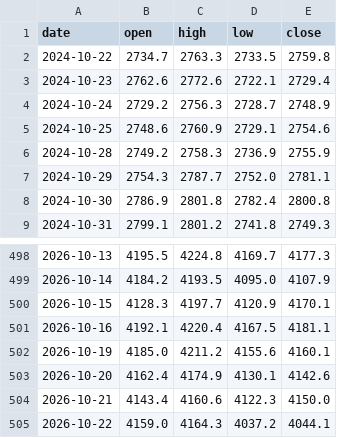
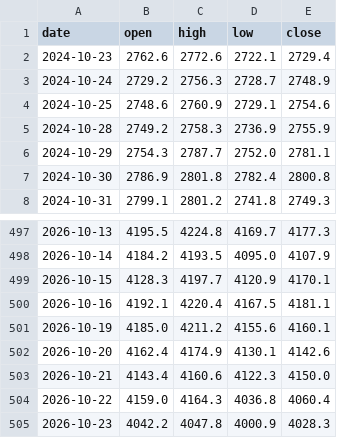
Before and after one commit to Allenvip1/G-P-C-R, a CSV file: data/price_gold.csv, drawn as a sheet; only a part is shown, gaps mark what is left out.

```diff
--- a/data/price_gold.csv
+++ b/data/price_gold.csv
@@ -1,3 +1,2 @@
 date,open,high,low,close
-2024-10-22,2734.7,2763.3,2733.5,2759.8
 2024-10-23,2762.6,2772.6,2722.1,2729.4
@@ -504,2 +503,3 @@ date,open,high,low,close
 2026-10-21,4143.4,4160.6,4122.3,4150.0
-2026-10-22,4159.0,4164.3,4037.2,4044.1
+2026-10-22,4159.0,4164.3,4036.8,4060.4
+2026-10-23,4042.2,4047.8,4000.9,4028.3
```
Also changed, not shown: data/by_expiry.csv, data/gold_pcr.csv, 2 other files.
